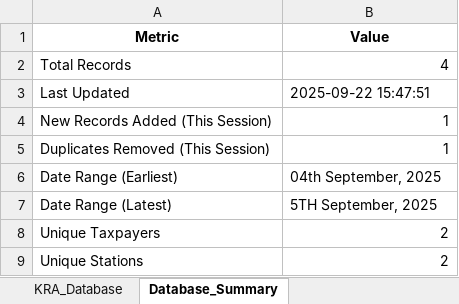
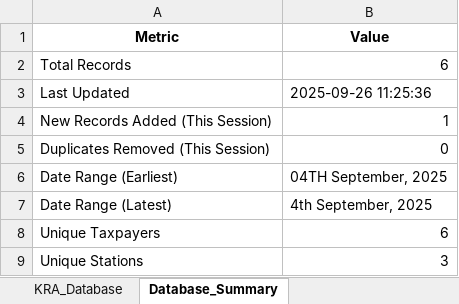
Before and after one commit to Hydra038/kra-data-extraction, an Excel workbook: kra_master_database.xlsx, sheet Database_Summary, drawn as a sheet; values as stored, in another font and other column widths than the file's, no borders; the diff names each change by its address in the sheet, - before the commit and + after, or states it on an @@ line.

```diff
--- a/kra_master_database.xlsx (sheet Database_Summary)
+++ b/kra_master_database.xlsx (sheet Database_Summary)
-B2 (Value): 4
+B2 (Value): 6
-B3 (Value): 2025-09-22 15:47:51
+B3 (Value): 2025-09-26 11:25:36
-B5 (Value): 1
+B5 (Value): 0
-B6 (Value): 04th September, 2025
+B6 (Value): 04TH September, 2025
-B7 (Value): 5TH September, 2025
+B7 (Value): 4th September, 2025
-B8 (Value): 2
+B8 (Value): 6
-B9 (Value): 2
+B9 (Value): 3
```
Also changed, not shown: sheet KRA_Database, 1 other file.
